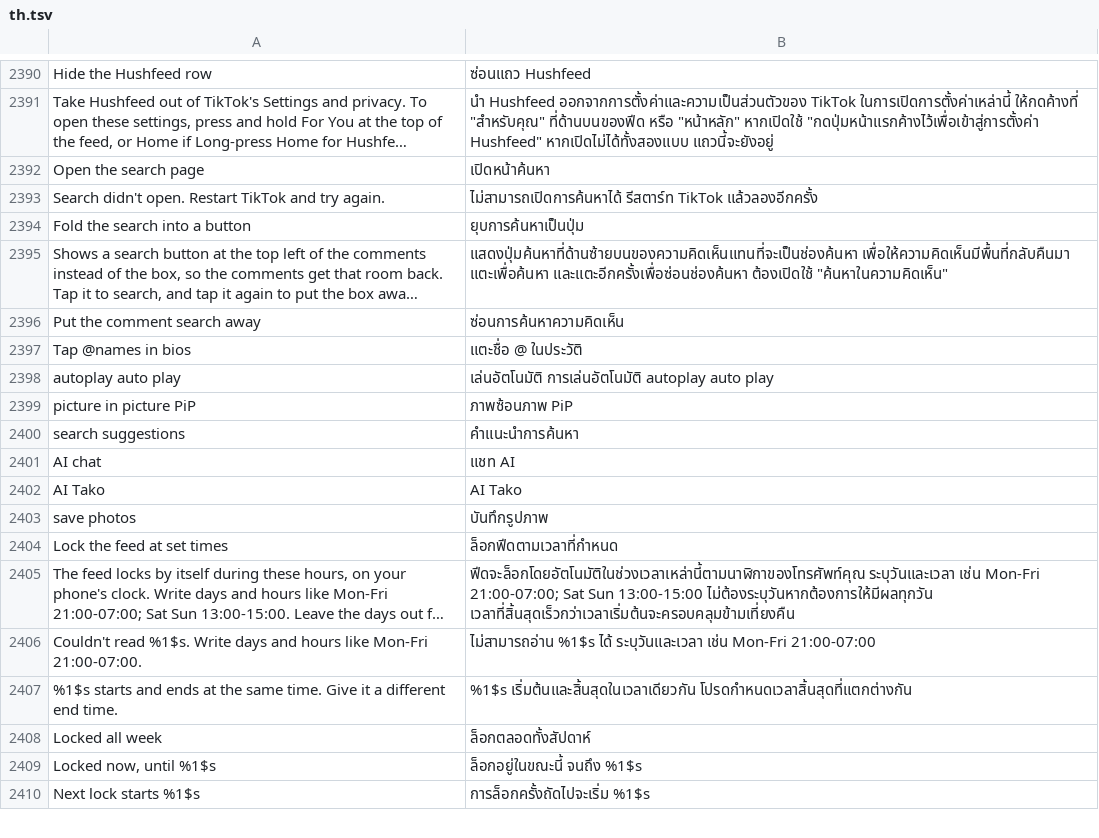
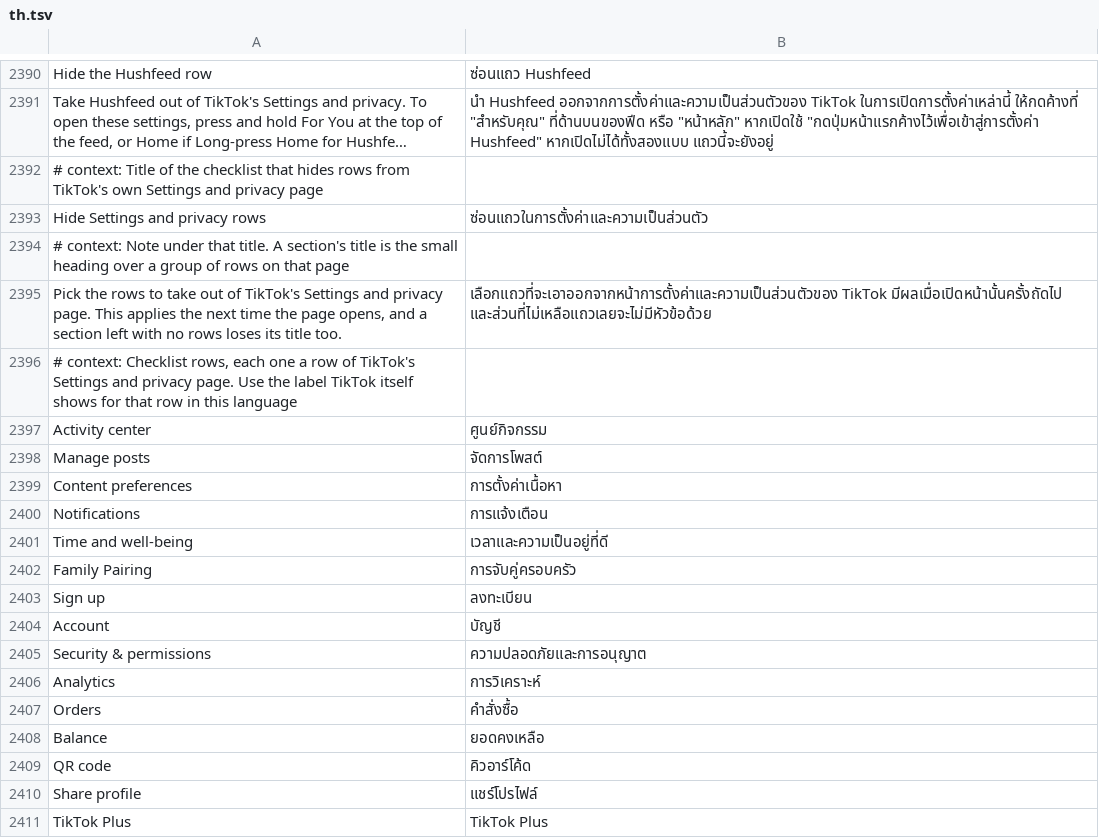
Before and after one commit to SysAdminDoc/HushFeed, a TSV file: extensions/tiktok/src/main/l10n/th.tsv, drawn as a sheet; only a part is shown, gaps mark what is left out; the shorter side is filled out with more unchanged rows; long unchanged cells end in …; the diff covers the shown part only; the diff names each change by its address in the sheet, - before the commit and + after, or states it on an @@ line.

Commit message:
feat(settings): hide the Settings and privacy rows you pick
A checklist under Hide the Hushfeed row picks TikTok's own Settings and
privacy rows by enum name. The sorted page list is filtered where the
Hushfeed row is added first, a section left with no rows loses its
header, and pausing brings every row back. The names each phone lists
are kept so the checklist offers only rows that exist there.

Refs #244

```diff
--- a/extensions/tiktok/src/main/l10n/th.tsv
+++ b/extensions/tiktok/src/main/l10n/th.tsv
+row 2392: # context: Title of the checklist that hides rows from TikTok's own Settings and privacy page
+row 2393: Hide Settings and privacy rows | ซ่อนแถวในการตั้งค่าและความเป็นส่วนตัว
+row 2394: # context: Note under that title. A section's title is the small heading over a group of rows on that page
+row 2395: Pick the rows to take out of TikTok's Settings and privacy page. This applies the next time the page opens, and a section left with no rows loses its title too. | เลือกแถวที่จะเอาออกจากหน้าการตั้งค่าและความเป็นส่วนตัวของ TikTok มีผลเมื่อเปิดหน้านั้นครั้งถัดไป และส่วนที่ไม่เหลือแถวเลยจะไม่มีหัวข้อด้วย
+row 2396: # context: Checklist rows, each one a row of TikTok's Settings and privacy page. Use the label TikTok itself shows for that row in this language
+row 2397: Activity center | ศูนย์กิจกรรม
+row 2398: Manage posts | จัดการโพสต์
+row 2399: Content preferences | การตั้งค่าเนื้อหา
+row 2400: Notifications | การแจ้งเตือน
+row 2401: Time and well-being | เวลาและความเป็นอยู่ที่ดี
+row 2402: Family Pairing | การจับคู่ครอบครัว
+row 2403: Sign up | ลงทะเบียน
+row 2404: Account | บัญชี
+row 2405: Security & permissions | ความปลอดภัยและการอนุญาต
+row 2406: Analytics | การวิเคราะห์
+row 2407: Orders | คำสั่งซื้อ
+row 2408: Balance | ยอดคงเหลือ
+row 2409: QR code | คิวอาร์โค้ด
+row 2410: Share profile | แชร์โปรไฟล์
+row 2411: TikTok Plus | TikTok Plus
```
Also changed, not shown: 28 added rows elsewhere in this file, extensions/tiktok/src/main/l10n/ar.tsv, extensions/tiktok/src/main/l10n/az.tsv, 37 other files.
